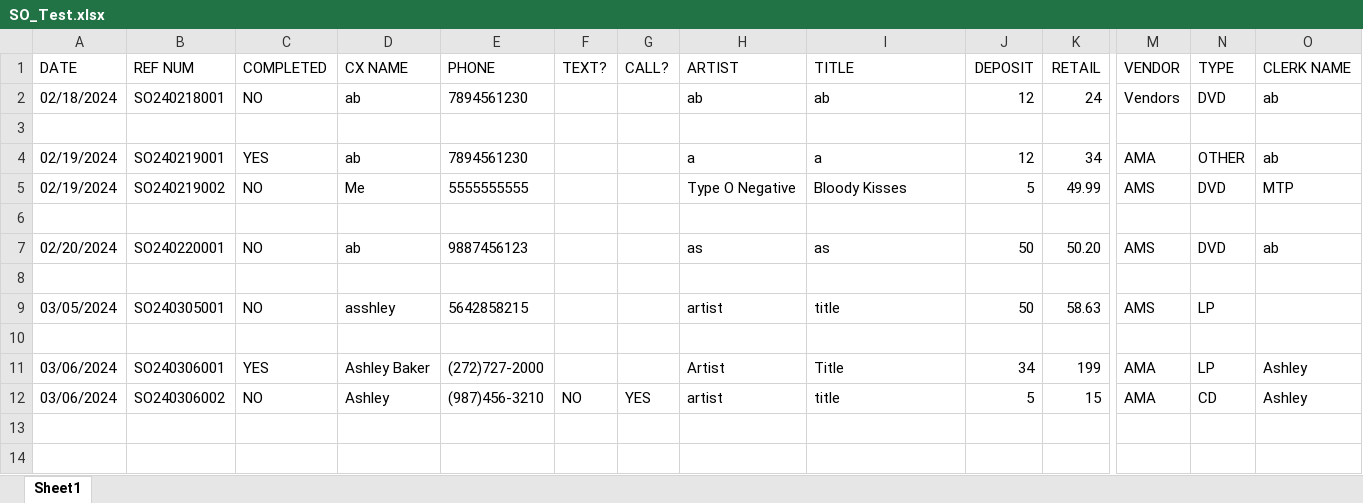
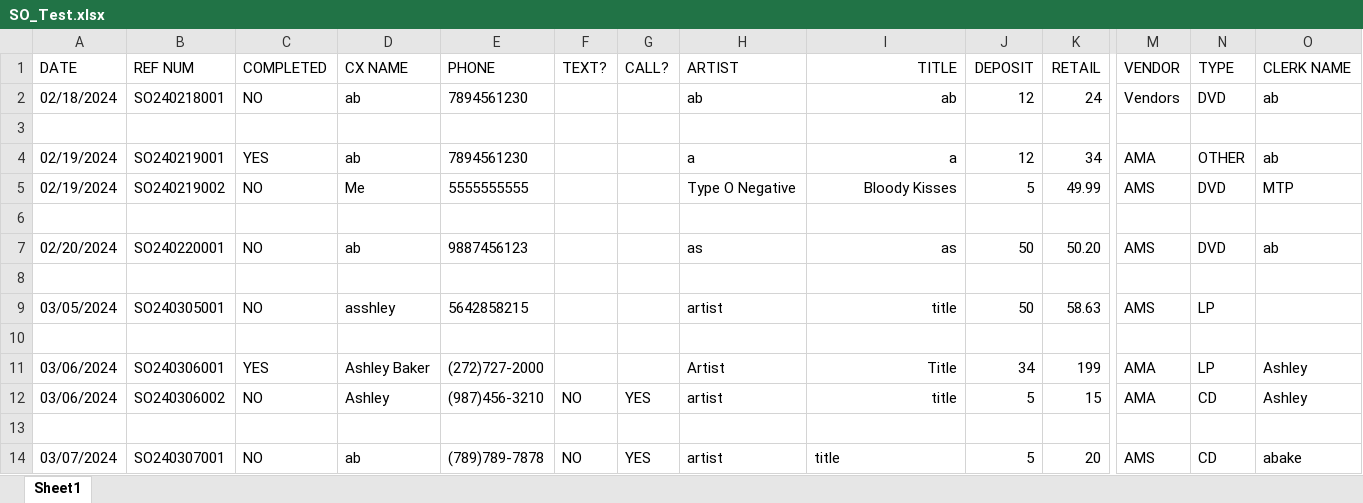
Before and after one commit to abaker3003/AllThatMusic_SpecialOrdersForm, an Excel workbook: SO_Test.xlsx, sheet Sheet1, drawn as a sheet; only a part is shown, gaps mark what is left out; values as stored, in another font and other column widths than the file's, no borders; rows hold the shown columns only; the diff names each change by its address in the sheet, - before the commit and + after, or states it on an @@ line.

Commit message:
modifying functions and excel columns

```diff
--- a/SO_Test.xlsx (sheet Sheet1)
+++ b/SO_Test.xlsx (sheet Sheet1)
-I1:I2 alignment: left
+I1:I2 alignment: right
-I4:I5 alignment: left
+I4:I5 alignment: right
-I7 alignment: left
+I7 alignment: right
-I9 alignment: left
+I9 alignment: right
-I11:I12 alignment: left
+I11:I12 alignment: right
+row 13: (empty)
+row 14: 03/07/2024 | SO240307001 | NO | ab | (789)789-7878 | NO | YES | artist | title | 5 | 20 | AMS | CD | abake
```
Also changed, not shown: 1 other file.
